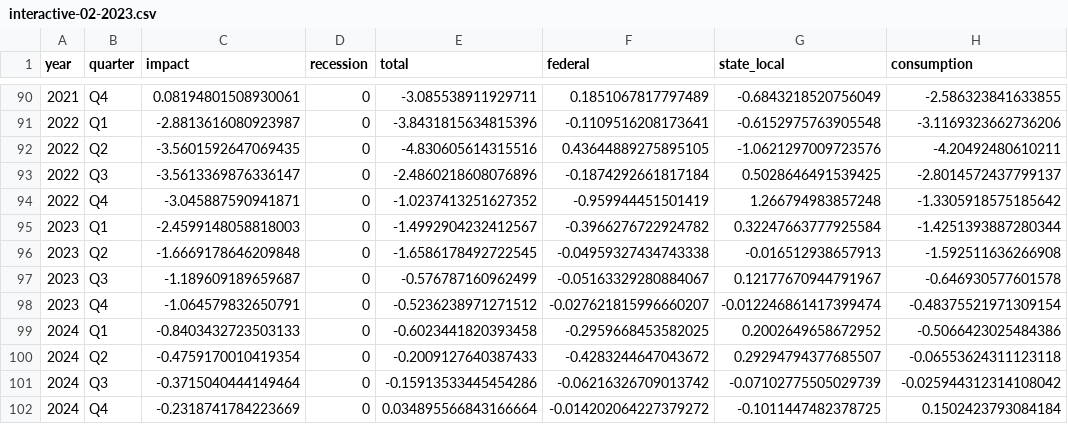
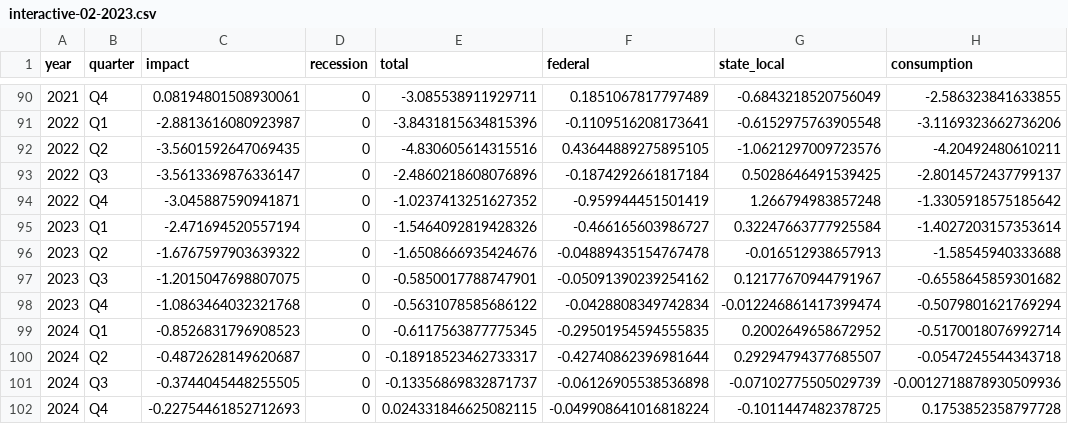
Before and after one commit to Hutchins-RAs/FIM, a CSV file: results/02-2023/interactive-02-2023.csv, drawn as a sheet; only a part is shown, gaps mark what is left out; the diff names each change by its address in the sheet, - before the commit and + after, or states it on an @@ line.

```diff
--- a/results/02-2023/interactive-02-2023.csv
+++ b/results/02-2023/interactive-02-2023.csv
-C95 (impact): -2.4599148058818003
+C95 (impact): -2.471694520557194
-E95 (total): -1.4992904232412567
+E95 (total): -1.5464092819428326
-F95 (federal): -0.3966276722924782
+F95 (federal): -0.466165603986727
-H95 (consumption): -1.4251393887280344
+H95 (consumption): -1.4027203157353614
-C96 (impact): -1.6669178646209848
+C96 (impact): -1.6767597903639322
-E96 (total): -1.6586178492722545
+E96 (total): -1.6508666935424676
-F96 (federal): -0.04959327434743338
+F96 (federal): -0.04889435154767478
-H96 (consumption): -1.592511636266908
+H96 (consumption): -1.58545940333688
-C97 (impact): -1.189609189659687
+C97 (impact): -1.2015047698807075
-E97 (total): -0.576787160962499
+E97 (total): -0.5850017788747901
-F97 (federal): -0.05163329280884067
+F97 (federal): -0.05091390239254162
-H97 (consumption): -0.646930577601578
+H97 (consumption): -0.6558645859301682
-C98 (impact): -1.064579832650791
+C98 (impact): -1.0863464032321768
-E98 (total): -0.5236238971271512
+E98 (total): -0.5631078585686122
-F98 (federal): -0.027621815996660207
+F98 (federal): -0.0428808349742834
-H98 (consumption): -0.48375521971309154
+H98 (consumption): -0.5079801621769294
-C99 (impact): -0.8403432723503133
+C99 (impact): -0.8526831796908523
-E99 (total): -0.6023441820393458
+E99 (total): -0.6117563877775345
-F99 (federal): -0.2959668453582025
+F99 (federal): -0.29501954594555835
-H99 (consumption): -0.5066423025484386
+H99 (consumption): -0.5170018076992714
-C100 (impact): -0.4759170010419354
+C100 (impact): -0.4872628149620687
-E100 (total): -0.2009127640387433
+E100 (total): -0.18918523462733317
-F100 (federal): -0.4283244647043672
+F100 (federal): -0.42740862396981644
-H100 (consumption): -0.06553624311123118
+H100 (consumption): -0.0547245544343718
-C101 (impact): -0.3715040444149464
+C101 (impact): -0.3744045448255505
-E101 (total): -0.15913533445454286
+E101 (total): -0.13356869832871737
-F101 (federal): -0.06216326709013742
+F101 (federal): -0.06126905538536898
-H101 (consumption): -0.025944312314108042
+H101 (consumption): -0.0012718878930509936
-C102 (impact): -0.2318741784223669
+C102 (impact): -0.22754461852712693
-E102 (total): 0.034895566843166664
+E102 (total): 0.024331846625082115
-F102 (federal): -0.014202064227379272
+F102 (federal): -0.049908641016818224
-H102 (consumption): 0.1502423793084184
+H102 (consumption): 0.1753852358797728
```
Also changed, not shown: 11 other files.
